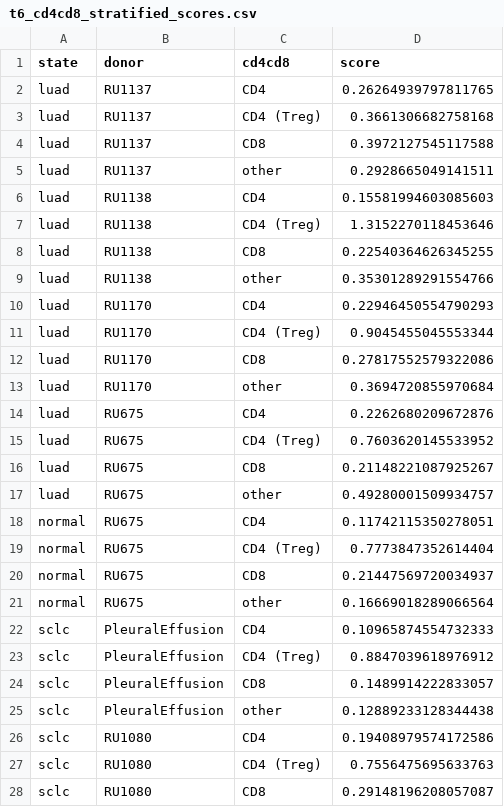
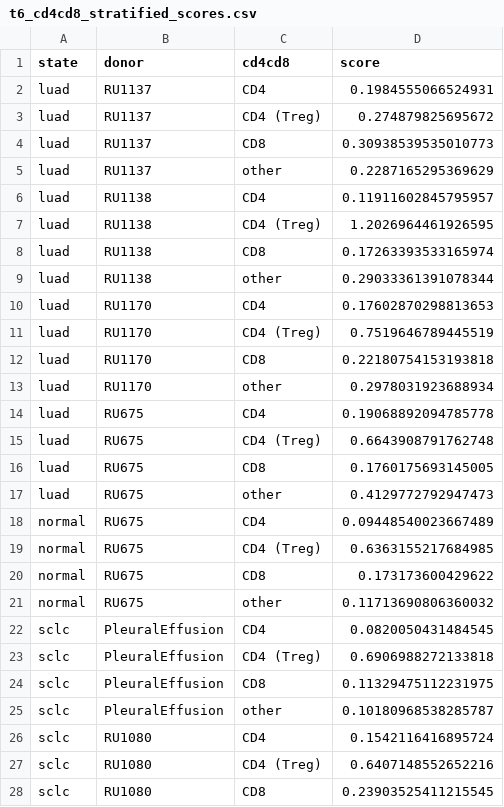
Before and after one commit to Kays3/geneformer-lung-tcell, a CSV file: sclc_validation/immune_axis_test/results/t6_cd4cd8_stratified_scores.csv, drawn as a sheet; only a part is shown; the diff covers the shown part only.

```diff
--- a/sclc_validation/immune_axis_test/results/t6_cd4cd8_stratified_scores.csv
+++ b/sclc_validation/immune_axis_test/results/t6_cd4cd8_stratified_scores.csv
@@ -1,28 +1,28 @@
 state,donor,cd4cd8,score
-luad,RU1137,CD4,0.26264939797811765
-luad,RU1137,CD4 (Treg),0.3661306682758168
-luad,RU1137,CD8,0.3972127545117588
-luad,RU1137,other,0.2928665049141511
-luad,RU1138,CD4,0.15581994603085603
-luad,RU1138,CD4 (Treg),1.3152270118453646
-luad,RU1138,CD8,0.22540364626345255
-luad,RU1138,other,0.35301289291554766
-luad,RU1170,CD4,0.22946450554790293
-luad,RU1170,CD4 (Treg),0.9045455045553344
-luad,RU1170,CD8,0.27817552579322086
-luad,RU1170,other,0.3694720855970684
-luad,RU675,CD4,0.2262680209672876
-luad,RU675,CD4 (Treg),0.7603620145533952
-luad,RU675,CD8,0.21148221087925267
-luad,RU675,other,0.49280001509934757
-normal,RU675,CD4,0.11742115350278051
-normal,RU675,CD4 (Treg),0.7773847352614404
-normal,RU675,CD8,0.21447569720034937
-normal,RU675,other,0.16669018289066564
-sclc,PleuralEffusion,CD4,0.10965874554732333
-sclc,PleuralEffusion,CD4 (Treg),0.8847039618976912
-sclc,PleuralEffusion,CD8,0.1489914222833057
-sclc,PleuralEffusion,other,0.12889233128344438
-sclc,RU1080,CD4,0.19408979574172586
-sclc,RU1080,CD4 (Treg),0.7556475695633763
-sclc,RU1080,CD8,0.29148196208057087
+luad,RU1137,CD4,0.1984555066524931
+luad,RU1137,CD4 (Treg),0.274879825695672
+luad,RU1137,CD8,0.30938539535010773
+luad,RU1137,other,0.2287165295369629
+luad,RU1138,CD4,0.11911602845795957
+luad,RU1138,CD4 (Treg),1.2026964461926595
+luad,RU1138,CD8,0.17263393533165974
+luad,RU1138,other,0.29033361391078344
+luad,RU1170,CD4,0.17602870298813653
+luad,RU1170,CD4 (Treg),0.7519646789445519
+luad,RU1170,CD8,0.22180754153193818
+luad,RU1170,other,0.2978031923688934
+luad,RU675,CD4,0.19068892094785778
+luad,RU675,CD4 (Treg),0.6643908791762748
+luad,RU675,CD8,0.1760175693145005
+luad,RU675,other,0.4129772792947473
+normal,RU675,CD4,0.09448540023667489
+normal,RU675,CD4 (Treg),0.6363155217684985
+normal,RU675,CD8,0.173173600429622
+normal,RU675,other,0.11713690806360032
+sclc,PleuralEffusion,CD4,0.0820050431484545
+sclc,PleuralEffusion,CD4 (Treg),0.6906988272133818
+sclc,PleuralEffusion,CD8,0.11329475112231975
+sclc,PleuralEffusion,other,0.10180968538285787
+sclc,RU1080,CD4,0.1542116416895724
+sclc,RU1080,CD4 (Treg),0.6407148552652216
+sclc,RU1080,CD8,0.23903525411215545
```
Also changed, not shown: 5 edited cells elsewhere in this file, sclc_validation/immune_axis_test/results/baseline_expression_per_donor.csv, sclc_validation/immune_axis_test/results/baseline_expression_pooled.csv, 10 other files.
